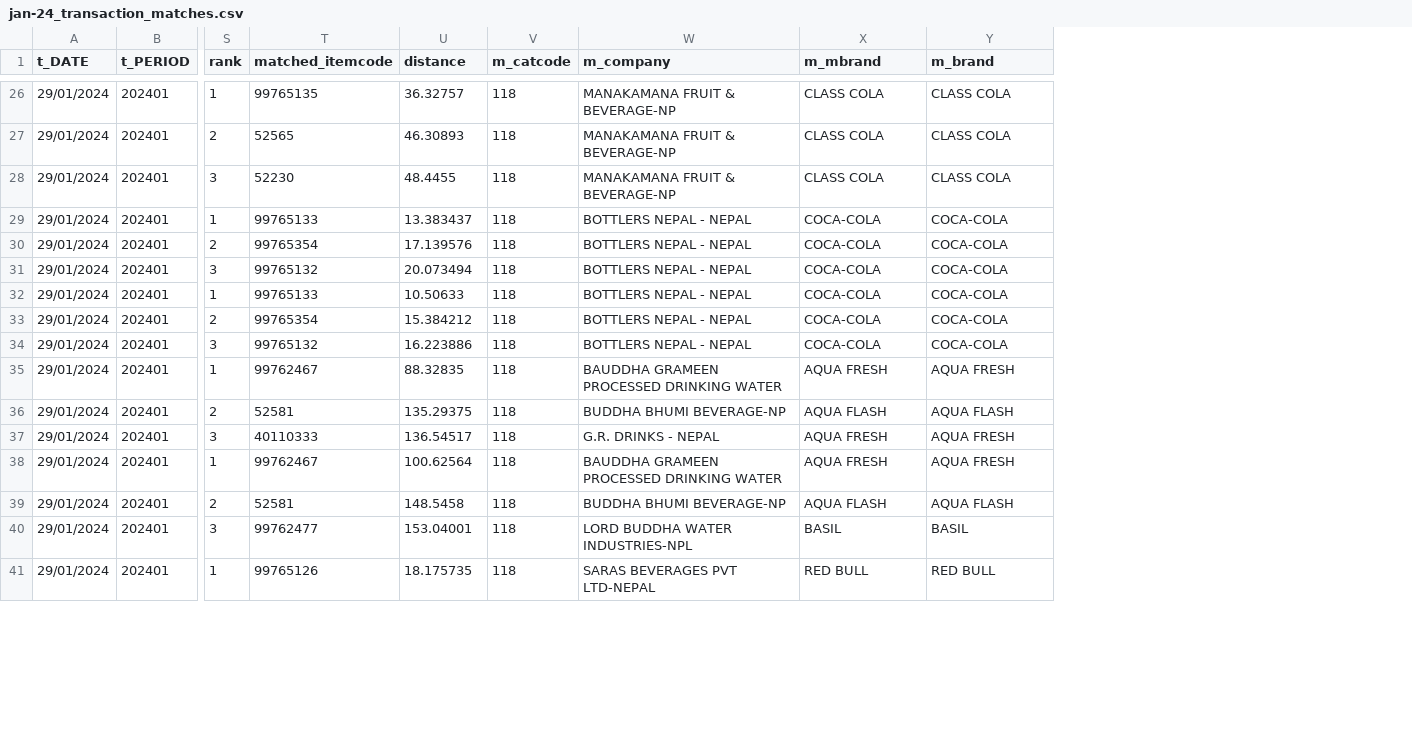
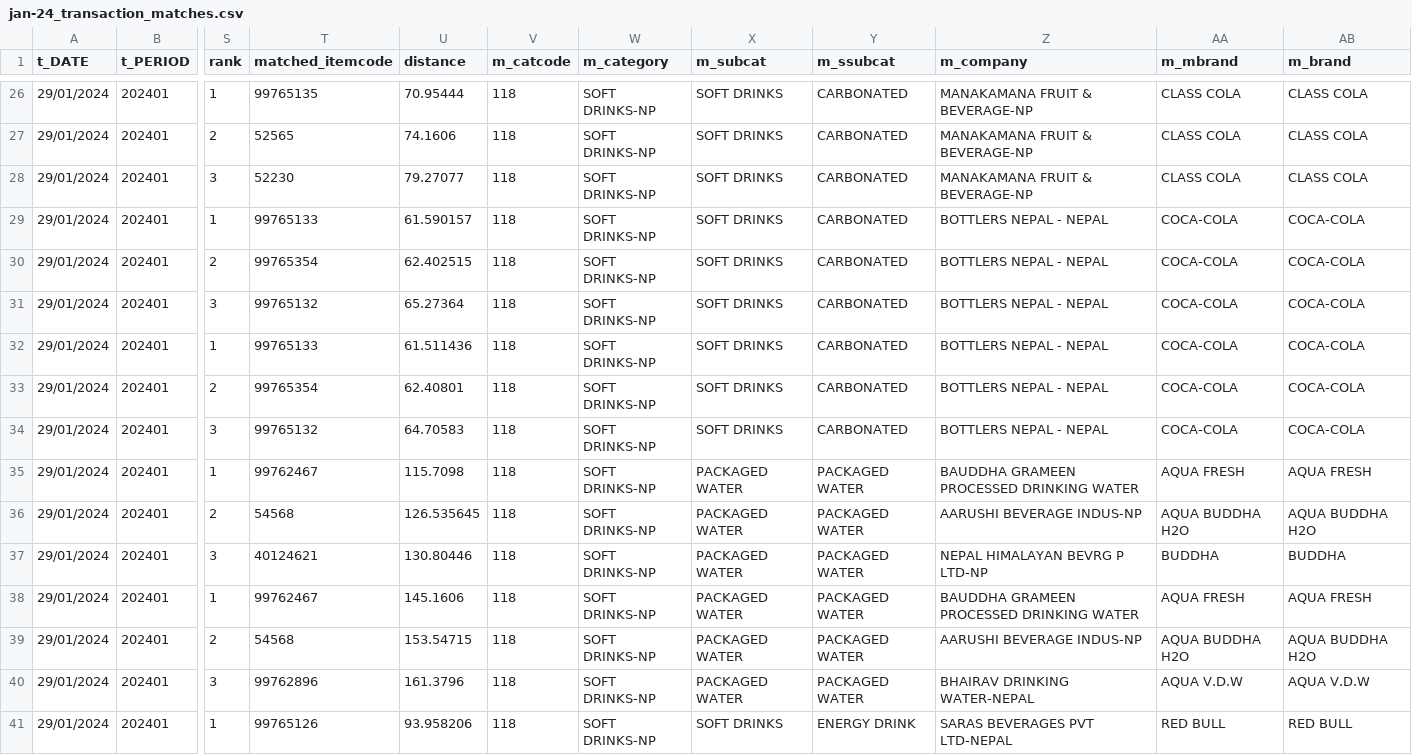
Before and after one commit to WrishavSett/SKU-Retail, a CSV file: temp/jan-24_transaction_matches.csv, drawn as a sheet; only a part is shown, gaps mark what is left out; addresses are those after the commit; the diff covers the shown part only; the diff names each change by its address in the sheet, - before the commit and + after, or states it on an @@ line.

```diff
--- a/temp/jan-24_transaction_matches.csv
+++ b/temp/jan-24_transaction_matches.csv
+column W (m_category), rows 26-41: all SOFT DRINKS-NP
+column X (m_subcat), rows 26-41: SOFT DRINKS | SOFT DRINKS | SOFT DRINKS | SOFT DRINKS | SOFT DRINKS | SOFT DRINKS | SOFT DRINKS | SOFT DRINKS | SOFT DRINKS | PACKAGED WATER | PACKAGED WATER | PACKAGED WATER | PACKAGED WATER | PACKAGED WATER | PACKAGED WATER | SOFT DRINKS
+column Y (m_ssubcat), rows 26-41: CARBONATED | CARBONATED | CARBONATED | CARBONATED | CARBONATED | CARBONATED | CARBONATED | CARBONATED | CARBONATED | PACKAGED WATER | PACKAGED WATER | PACKAGED WATER | PACKAGED WATER | PACKAGED WATER | PACKAGED WATER | ENERGY DRINK
-U26 (distance): 36.32757
+U26 (distance): 70.95444
-U27 (distance): 46.30893
+U27 (distance): 74.1606
-U28 (distance): 48.4455
+U28 (distance): 79.27077
-U29 (distance): 13.383437
+U29 (distance): 61.590157
-U30 (distance): 17.139576
+U30 (distance): 62.402515
-U31 (distance): 20.073494
+U31 (distance): 65.27364
-U32 (distance): 10.50633
+U32 (distance): 61.511436
-U33 (distance): 15.384212
+U33 (distance): 62.40801
-U34 (distance): 16.223886
+U34 (distance): 64.70583
-U35 (distance): 88.32835
+U35 (distance): 115.7098
-T36 (matched_itemcode): 52581
+T36 (matched_itemcode): 54568
-U36 (distance): 135.29375
+U36 (distance): 126.535645
-Z36 (m_company): BUDDHA BHUMI BEVERAGE-NP
+Z36 (m_company): AARUSHI BEVERAGE INDUS-NP
-AA36 (m_mbrand): AQUA FLASH
+AA36 (m_mbrand): AQUA BUDDHA H2O
-AB36 (m_brand): AQUA FLASH
+AB36 (m_brand): AQUA BUDDHA H2O
-T37 (matched_itemcode): 40110333
+T37 (matched_itemcode): 40124621
-U37 (distance): 136.54517
+U37 (distance): 130.80446
-Z37 (m_company): G.R. DRINKS - NEPAL
+Z37 (m_company): NEPAL HIMALAYAN BEVRG P LTD-NP
-AA37 (m_mbrand): AQUA FRESH
+AA37 (m_mbrand): BUDDHA
-AB37 (m_brand): AQUA FRESH
+AB37 (m_brand): BUDDHA
-U38 (distance): 100.62564
+U38 (distance): 145.1606
-T39 (matched_itemcode): 52581
+T39 (matched_itemcode): 54568
-U39 (distance): 148.5458
+U39 (distance): 153.54715
-Z39 (m_company): BUDDHA BHUMI BEVERAGE-NP
+Z39 (m_company): AARUSHI BEVERAGE INDUS-NP
-AA39 (m_mbrand): AQUA FLASH
+AA39 (m_mbrand): AQUA BUDDHA H2O
-AB39 (m_brand): AQUA FLASH
+AB39 (m_brand): AQUA BUDDHA H2O
-T40 (matched_itemcode): 99762477
+T40 (matched_itemcode): 99762896
-U40 (distance): 153.04001
+U40 (distance): 161.3796
-Z40 (m_company): LORD BUDDHA WATER INDUSTRIES-NPL
+Z40 (m_company): BHAIRAV DRINKING WATER-NEPAL
-AA40 (m_mbrand): BASIL
+AA40 (m_mbrand): AQUA V.D.W
-AB40 (m_brand): BASIL
+AB40 (m_brand): AQUA V.D.W
-U41 (distance): 18.175735
+U41 (distance): 93.958206
```
Also changed, not shown: 99 edited cells elsewhere in this file, temp/aug-24_transaction_matches.csv, temp/dec-23_transaction_matches.csv, 37 other files.
